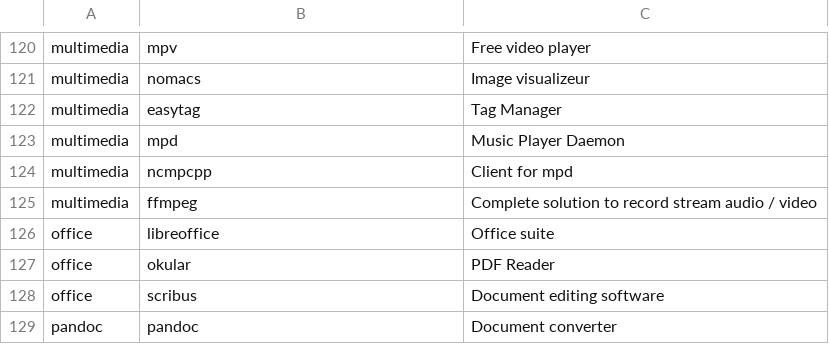
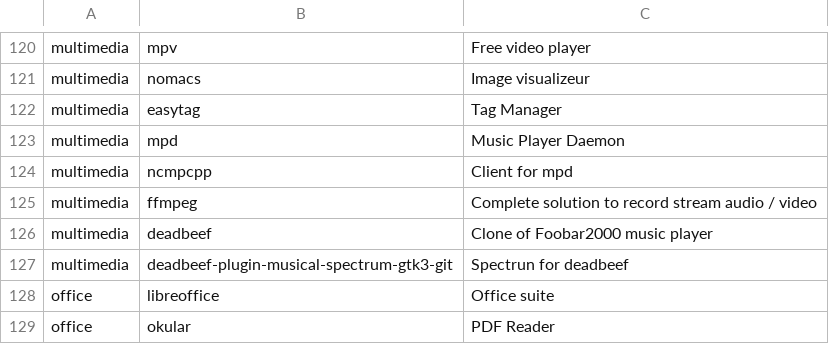
Before and after one commit to Phantas0s/ArchInstall, a CSV file: apps.csv, drawn as a sheet; only a part is shown, gaps mark what is left out; the shorter side is filled out with more unchanged rows.

Commit message:
Add deadbeef - miss foobar2000 too much :'(

```diff
--- a/apps.csv
+++ b/apps.csv
@@ -125,2 +125,4 @@ multimedia,ncmpcpp,Client for mpd
 multimedia,ffmpeg,Complete solution to record stream audio / video
+multimedia,deadbeef,Clone of Foobar2000 music player
+multimedia,deadbeef-plugin-musical-spectrum-gtk3-git,Spectrun for deadbeef
 office,libreoffice,Office suite
```
